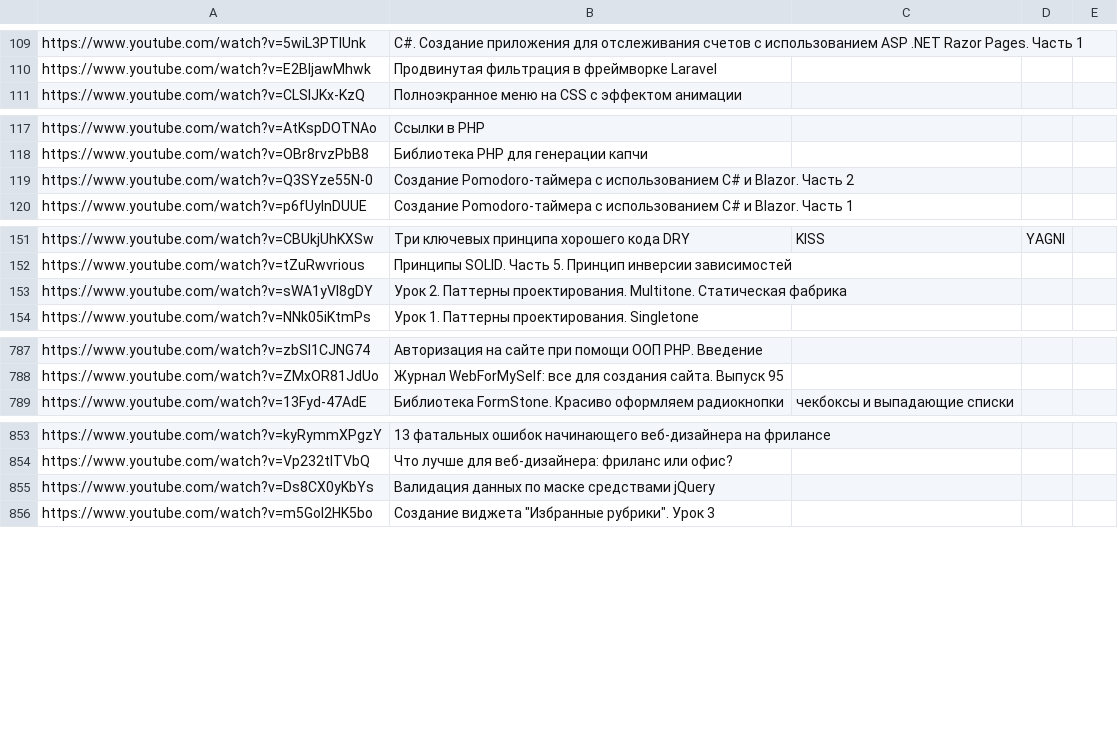
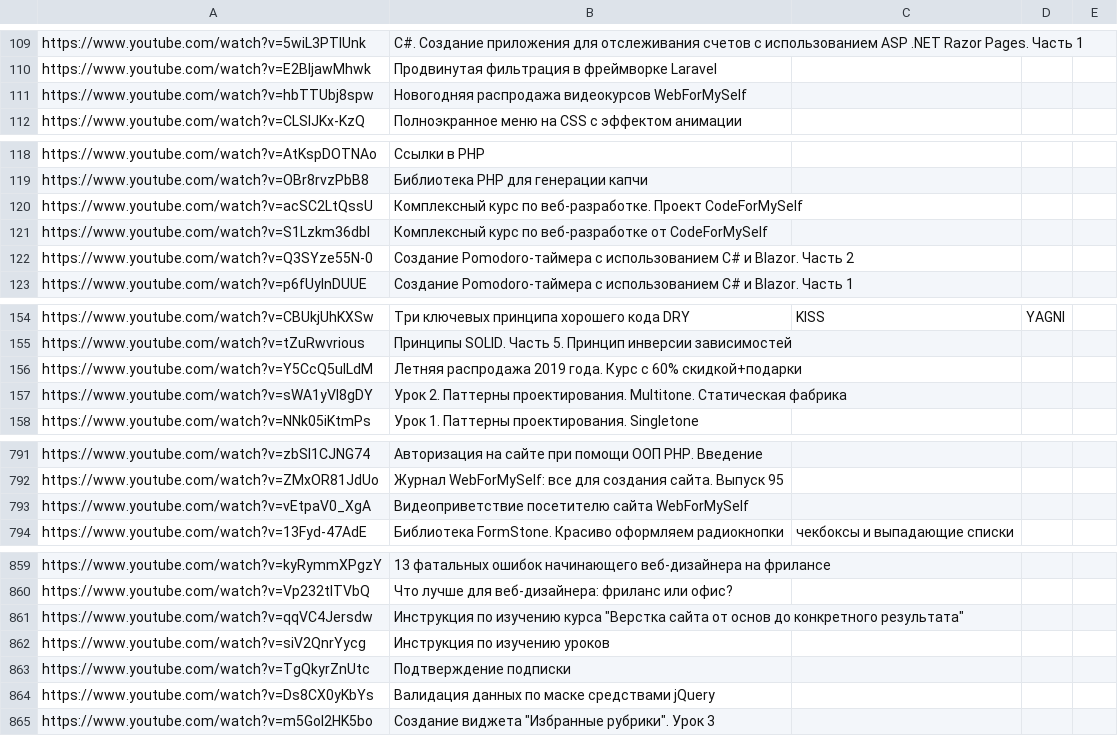
Before and after one commit to AnnaBurova/my--links, a CSV file: bookmarks/youtube-web-1_channels/WebForMySelf.csv, drawn as a sheet; only a part is shown, gaps mark what is left out; the diff covers the shown part only; the diff names each change by its address in the sheet, - before the commit and + after, or states it on an @@ line.

Commit message:
Update WebForMySelf.csv

```diff
--- a/bookmarks/youtube-web-1_channels/WebForMySelf.csv
+++ b/bookmarks/youtube-web-1_channels/WebForMySelf.csv
+row 111: https://www.youtube.com/watch?v=hbTTUbj8spw | Новогодняя распродажа видеокурсов WebForMySelf
+row 120: https://www.youtube.com/watch?v=acSC2LtQssU | Комплексный курс по веб-разработке. Проект CodeForMySelf
+row 121: https://www.youtube.com/watch?v=S1Lzkm36dbI | Комплексный курс по веб-разработке от CodeForMySelf
+row 156: https://www.youtube.com/watch?v=Y5CcQ5ulLdM | Летняя распродажа 2019 года. Курс с 60% скидкой+подарки
+row 793: https://www.youtube.com/watch?v=vEtpaV0_XgA | Видеоприветствие посетителю сайта WebForMySelf
+row 861: https://www.youtube.com/watch?v=qqVC4Jersdw | Инструкция по изучению курса "Верстка сайта от основ до конкретного результата"
+row 862: https://www.youtube.com/watch?v=siV2QnrYycg | Инструкция по изучению уроков
+row 863: https://www.youtube.com/watch?v=TgQkyrZnUtc | Подтверждение подписки
```
Also changed, not shown: 2 added rows elsewhere in this file.
